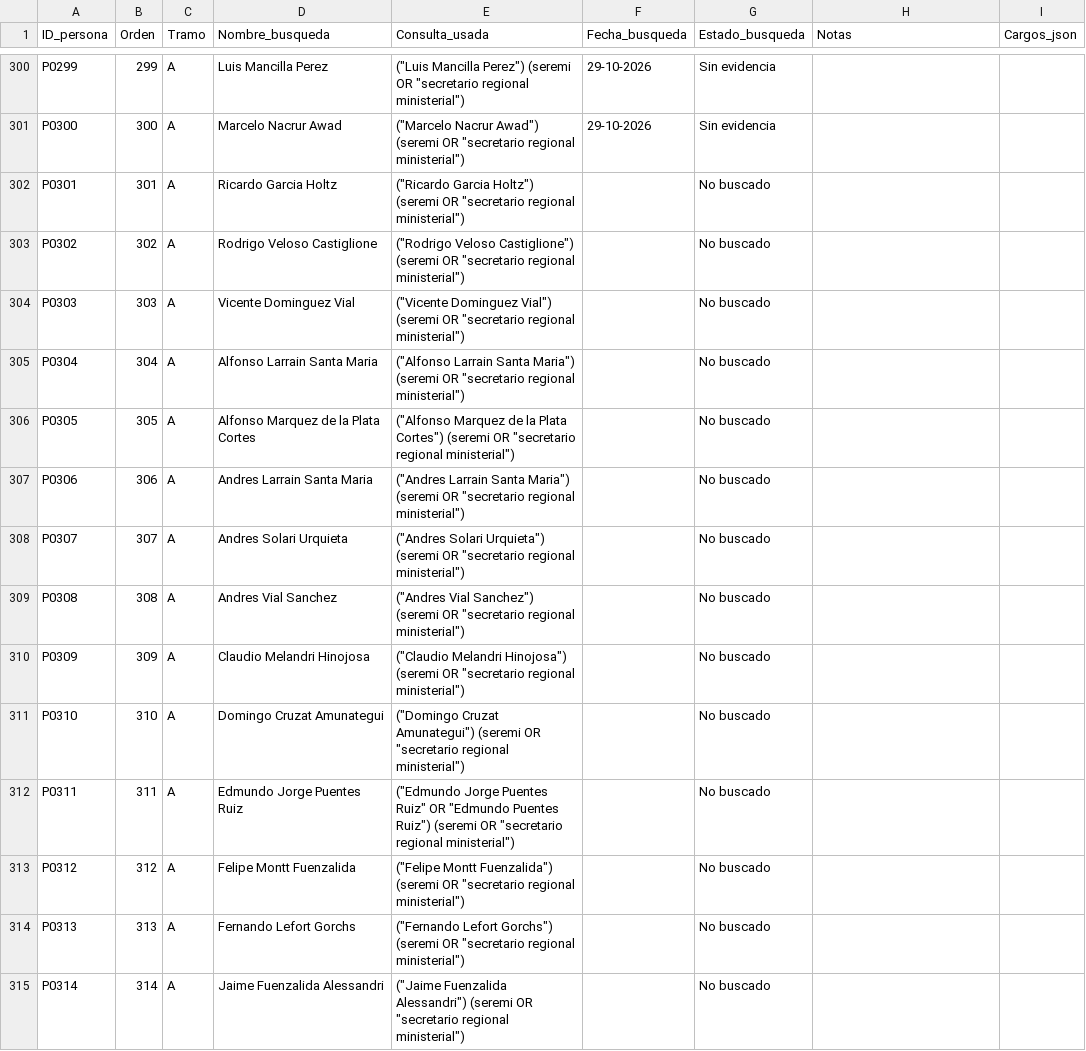
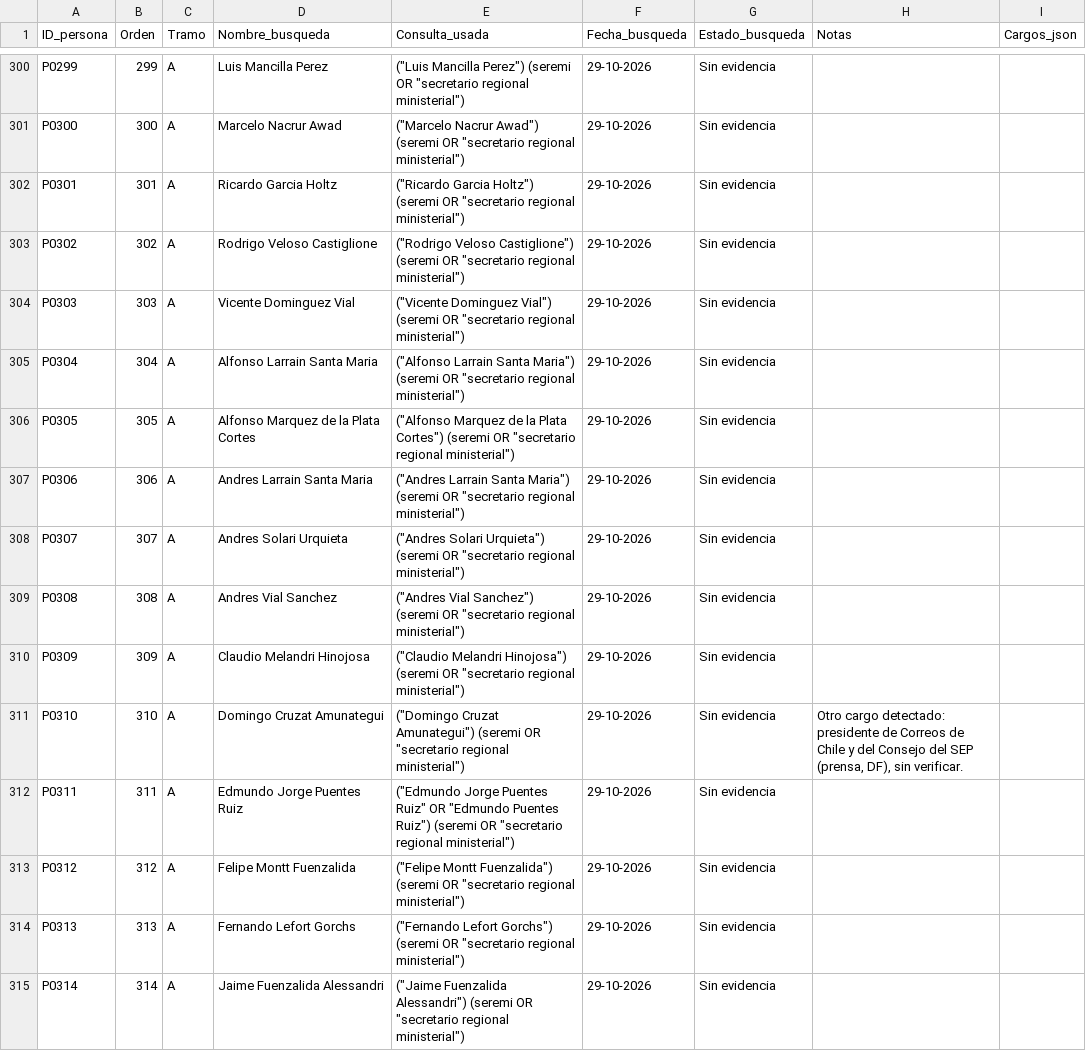
Before and after one commit to claumoreno/Tesis, a CSV file: seremis/trabajo/resultados_parciales.csv, drawn as a sheet; only a part is shown, gaps mark what is left out; the diff covers the shown part only.

```diff
--- a/seremis/trabajo/resultados_parciales.csv
+++ b/seremis/trabajo/resultados_parciales.csv
@@ -301,15 +301,15 @@ P0299,299,A,Luis Mancilla Perez,"(""Luis Mancilla Perez"") (seremi OR ""secretar
 P0300,300,A,Marcelo Nacrur Awad,"(""Marcelo Nacrur Awad"") (seremi OR ""secretario regional ministerial"")",29-10-2026,Sin evidencia,,
-P0301,301,A,Ricardo Garcia Holtz,"(""Ricardo Garcia Holtz"") (seremi OR ""secretario regional ministerial"")",,No buscado,,
-P0302,302,A,Rodrigo Veloso Castiglione,"(""Rodrigo Veloso Castiglione"") (seremi OR ""secretario regional ministerial"")",,No buscado,,
-P0303,303,A,Vicente Dominguez Vial,"(""Vicente Dominguez Vial"") (seremi OR ""secretario regional ministerial"")",,No buscado,,
-P0304,304,A,Alfonso Larrain Santa Maria,"(""Alfonso Larrain Santa Maria"") (seremi OR ""secretario regional ministerial"")",,No buscado,,
-P0305,305,A,Alfonso Marquez de la Plata Cortes,"(""Alfonso Marquez de la Plata Cortes"") (seremi OR ""secretario regional ministerial"")",,No buscado,,
-P0306,306,A,Andres Larrain Santa Maria,"(""Andres Larrain Santa Maria"") (seremi OR ""secretario regional ministerial"")",,No buscado,,
-P0307,307,A,Andres Solari Urquieta,"(""Andres Solari Urquieta"") (seremi OR ""secretario regional ministerial"")",,No buscado,,
-P0308,308,A,Andres Vial Sanchez,"(""Andres Vial Sanchez"") (seremi OR ""secretario regional ministerial"")",,No buscado,,
-P0309,309,A,Claudio Melandri Hinojosa,"(""Claudio Melandri Hinojosa"") (seremi OR ""secretario regional ministerial"")",,No buscado,,
-P0310,310,A,Domingo Cruzat Amunategui,"(""Domingo Cruzat Amunategui"") (seremi OR ""secretario regional ministerial"")",,No buscado,,
-P0311,311,A,Edmundo Jorge Puentes Ruiz,"(""Edmundo Jorge Puentes Ruiz"" OR ""Edmundo Puentes Ruiz"") (seremi OR ""secretario regional ministerial"")",,No buscado,,
-P0312,312,A,Felipe Montt Fuenzalida,"(""Felipe Montt Fuenzalida"") (seremi OR ""secretario regional ministerial"")",,No buscado,,
-P0313,313,A,Fernando Lefort Gorchs,"(""Fernando Lefort Gorchs"") (seremi OR ""secretario regional ministerial"")",,No buscado,,
-P0314,314,A,Jaime Fuenzalida Alessandri,"(""Jaime Fuenzalida Alessandri"") (seremi OR ""secretario regional ministerial"")",,No buscado,,
+P0301,301,A,Ricardo Garcia Holtz,"(""Ricardo Garcia Holtz"") (seremi OR ""secretario regional ministerial"")",29-10-2026,Sin evidencia,,
+P0302,302,A,Rodrigo Veloso Castiglione,"(""Rodrigo Veloso Castiglione"") (seremi OR ""secretario regional ministerial"")",29-10-2026,Sin evidencia,,
+P0303,303,A,Vicente Dominguez Vial,"(""Vicente Dominguez Vial"") (seremi OR ""secretario regional ministerial"")",29-10-2026,Sin evidencia,,
+P0304,304,A,Alfonso Larrain Santa Maria,"(""Alfonso Larrain Santa Maria"") (seremi OR ""secretario regional ministerial"")",29-10-2026,Sin evidencia,,
+P0305,305,A,Alfonso Marquez de la Plata Cortes,"(""Alfonso Marquez de la Plata Cortes"") (seremi OR ""secretario regional ministerial"")",29-10-2026,Sin evidencia,,
+P0306,306,A,Andres Larrain Santa Maria,"(""Andres Larrain Santa Maria"") (seremi OR ""secretario regional ministerial"")",29-10-2026,Sin evidencia,,
+P0307,307,A,Andres Solari Urquieta,"(""Andres Solari Urquieta"") (seremi OR ""secretario regional ministerial"")",29-10-2026,Sin evidencia,,
+P0308,308,A,Andres Vial Sanchez,"(""Andres Vial Sanchez"") (seremi OR ""secretario regional ministerial"")",29-10-2026,Sin evidencia,,
+P0309,309,A,Claudio Melandri Hinojosa,"(""Claudio Melandri Hinojosa"") (seremi OR ""secretario regional ministerial"")",29-10-2026,Sin evidencia,,
+P0310,310,A,Domingo Cruzat Amunategui,"(""Domingo Cruzat Amunategui"") (seremi OR ""secretario regional ministerial"")",29-10-2026,Sin evidencia,"Otro cargo detectado: presidente de Correos de Chile y del Consejo del SEP (prensa, DF), sin verificar.",
+P0311,311,A,Edmundo Jorge Puentes Ruiz,"(""Edmundo Jorge Puentes Ruiz"" OR ""Edmundo Puentes Ruiz"") (seremi OR ""secretario regional ministerial"")",29-10-2026,Sin evidencia,,
+P0312,312,A,Felipe Montt Fuenzalida,"(""Felipe Montt Fuenzalida"") (seremi OR ""secretario regional ministerial"")",29-10-2026,Sin evidencia,,
+P0313,313,A,Fernando Lefort Gorchs,"(""Fernando Lefort Gorchs"") (seremi OR ""secretario regional ministerial"")",29-10-2026,Sin evidencia,,
+P0314,314,A,Jaime Fuenzalida Alessandri,"(""Jaime Fuenzalida Alessandri"") (seremi OR ""secretario regional ministerial"")",29-10-2026,Sin evidencia,,
```
Also changed, not shown: 81 edited cells elsewhere in this file.
